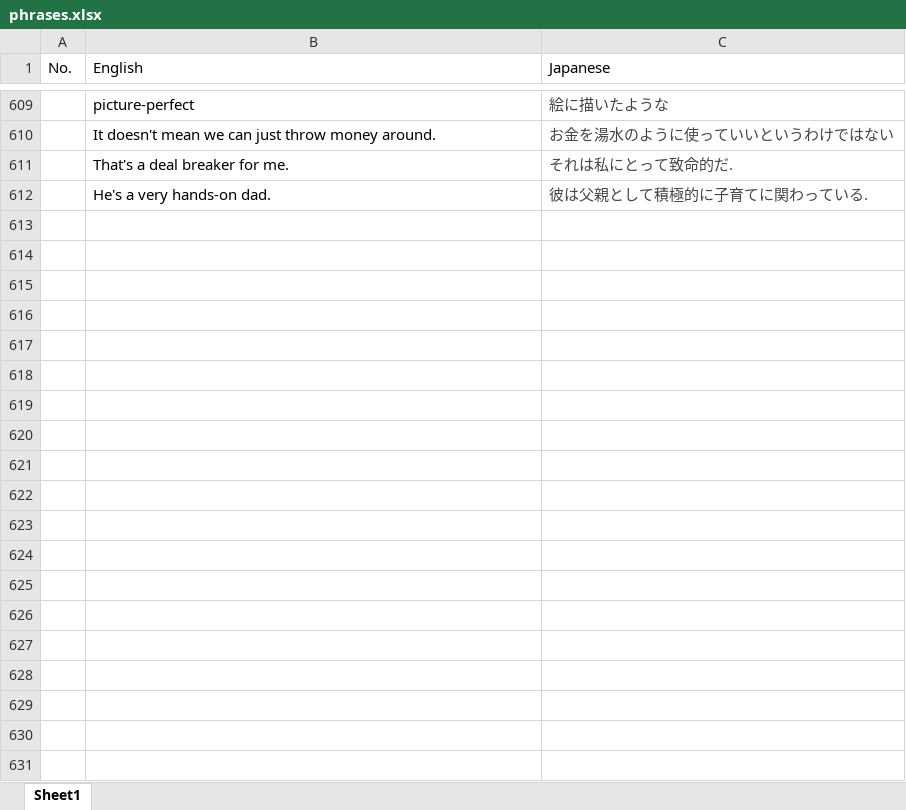
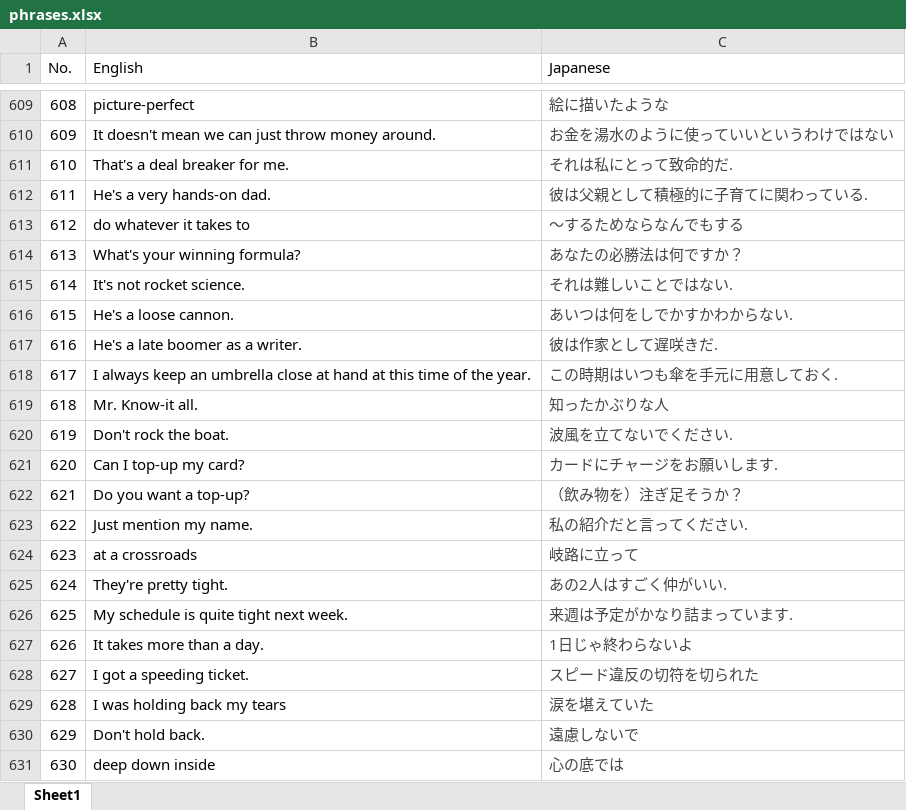
Before and after one commit to riy0/word_book, an Excel workbook: phrases.xlsx, sheet Sheet1, drawn as a sheet; only a part is shown, gaps mark what is left out; values as stored, in another font and other column widths than the file's, no borders; the diff covers the shown part only; the diff names each change by its address in the sheet, - before the commit and + after, or states it on an @@ line.

Commit message:
[update] -760

```diff
--- a/phrases.xlsx (sheet Sheet1)
+++ b/phrases.xlsx (sheet Sheet1)
@@ column A (No.) renumbered between rows 458 and 612 @@
+row 613: 612 | do whatever it takes to | 〜するためならなんでもする
+row 614: 613 | What's your winning formula? | あなたの必勝法は何ですか？
+row 615: 614 | It's not rocket science. | それは難しいことではない.
+row 616: 615 | He's a loose cannon. | あいつは何をしでかすかわからない.
+row 617: 616 | He's a late boomer as a writer. | 彼は作家として遅咲きだ.
+row 618: 617 | I always keep an umbrella close at hand at this time of the year. | この時期はいつも傘を手元に用意しておく.
+row 619: 618 | Mr. Know-it all. | 知ったかぶりな人
+row 620: 619 | Don't rock the boat. | 波風を立てないでください.
+row 621: 620 | Can I top-up my card? | カードにチャージをお願いします.
+row 622: 621 | Do you want a top-up? | （飲み物を）注ぎ足そうか？
+row 623: 622 | Just mention my name. | 私の紹介だと言ってください.
+row 624: 623 | at a crossroads | 岐路に立って
+row 625: 624 | They're pretty tight. | あの2人はすごく仲がいい.
+row 626: 625 | My schedule is quite tight next week. | 来週は予定がかなり詰まっています.
+row 627: 626 | It takes more than a day. | 1日じゃ終わらないよ
+row 628: 627 | I got a speeding ticket. | スピード違反の切符を切られた
+row 629: 628 | I was holding back my tears | 涙を堪えていた
+row 630: 629 | Don't hold back. | 遠慮しないで
+row 631: 630 | deep down inside | 心の底では
```
Also changed, not shown: 370 added rows elsewhere in this sheet.
